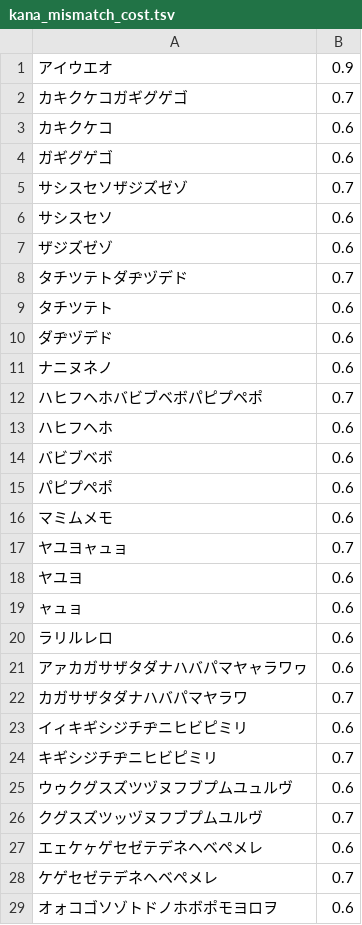
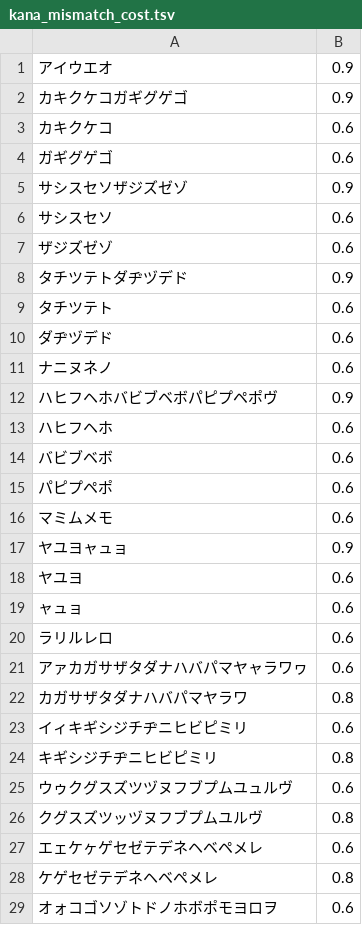
Before and after one commit to tuem/resembla, a TSV file: example/conf/kana_mismatch_cost.tsv, drawn as a sheet; only a part is shown; the diff covers the shown part only.

Commit message:
improve kana mismatch cost

```diff
--- a/example/conf/kana_mismatch_cost.tsv
+++ b/example/conf/kana_mismatch_cost.tsv
@@ -1,9 +1,9 @@
 アイウエオ	0.9
-カキクケコガギグゲゴ	0.7
+カキクケコガギグゲゴ	0.9
 カキクケコ	0.6
 ガギグゲゴ	0.6
-サシスセソザジズゼゾ	0.7
+サシスセソザジズゼゾ	0.9
 サシスセソ	0.6
 ザジズゼゾ	0.6
-タチツテトダヂヅデド	0.7
+タチツテトダヂヅデド	0.9
 タチツテト	0.6
@@ -11,3 +11,3 @@
 ナニヌネノ	0.6
-ハヒフヘホバビブベボパピプペポ	0.7
+ハヒフヘホバビブベボパピプペポヴ	0.9
 ハヒフヘホ	0.6
@@ -16,3 +16,3 @@
 マミムメモ	0.6
-ヤユヨャュョ	0.7
+ヤユヨャュョ	0.9
 ヤユヨ	0.6
@@ -21,9 +21,9 @@
 アァカガサザタダナハバパマヤャラワヮ	0.6
-カガサザタダナハバパマヤラワ	0.7
+カガサザタダナハバパマヤラワ	0.8
 イィキギシジチヂニヒビピミリ	0.6
-キギシジチヂニヒビピミリ	0.7
+キギシジチヂニヒビピミリ	0.8
 ウゥクグスズツヅヌフブプムユュルヴ	0.6
-クグスズツッヅヌフブプムユルヴ	0.7
+クグスズツッヅヌフブプムユルヴ	0.8
 エェケヶゲセゼテデネヘベペメレ	0.6
-ケゲセゼテデネヘベペメレ	0.7
+ケゲセゼテデネヘベペメレ	0.8
 オォコゴソゾトドノホボポモヨロヲ	0.6
```
Also changed, not shown: 1 added row and 4 edited cells elsewhere in this file.
